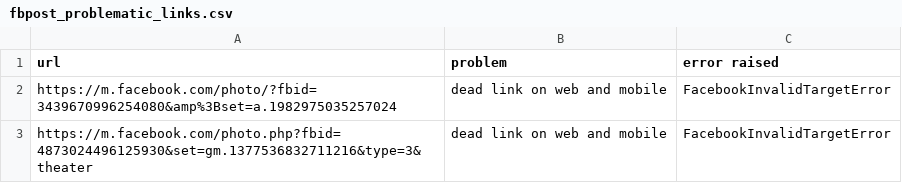
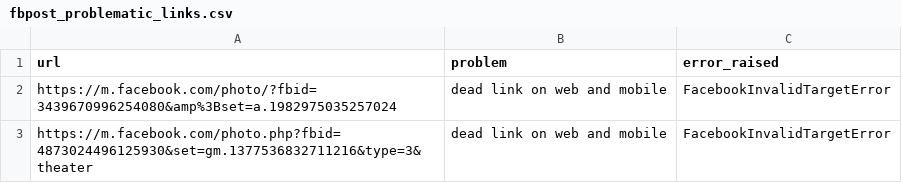
Before and after one commit to medialab/minet, a CSV file: ftest/resources/fbpost_problematic_links.csv, drawn as a sheet; only a part is shown.

```diff
--- a/ftest/resources/fbpost_problematic_links.csv
+++ b/ftest/resources/fbpost_problematic_links.csv
@@ -1,2 +1,2 @@
-url, problem, error raised
+url, problem, error_raised
 https://m.facebook.com/photo/?fbid=3439670996254080&amp%3Bset=a.1982975035257024, dead link on web and mobile, FacebookInvalidTargetError
```
Also changed, not shown: 6 other files.
